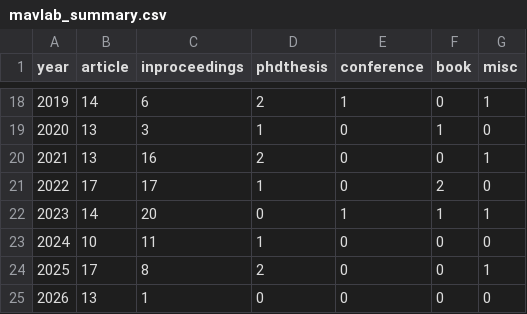
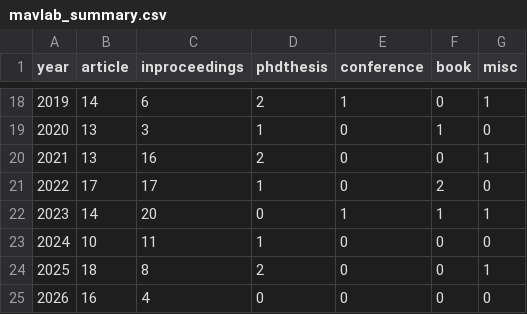
Before and after one commit to tudelft/publications, a CSV file: mavlab_summary.csv, drawn as a sheet; only a part is shown, gaps mark what is left out.

```diff
--- a/mavlab_summary.csv
+++ b/mavlab_summary.csv
@@ -23,3 +23,3 @@ year,article,inproceedings,phdthesis,conference,book,misc
 2024,10,11,1,0,0,0
-2025,17,8,2,0,0,1
-2026,13,1,0,0,0,0
+2025,18,8,2,0,0,1
+2026,16,4,0,0,0,0
```
Also changed, not shown: 9 other files.
